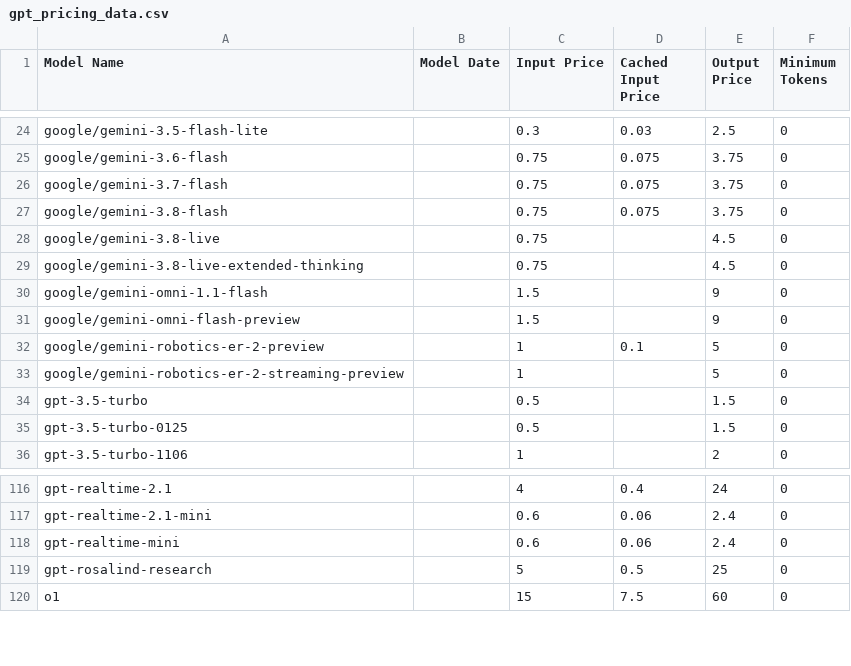
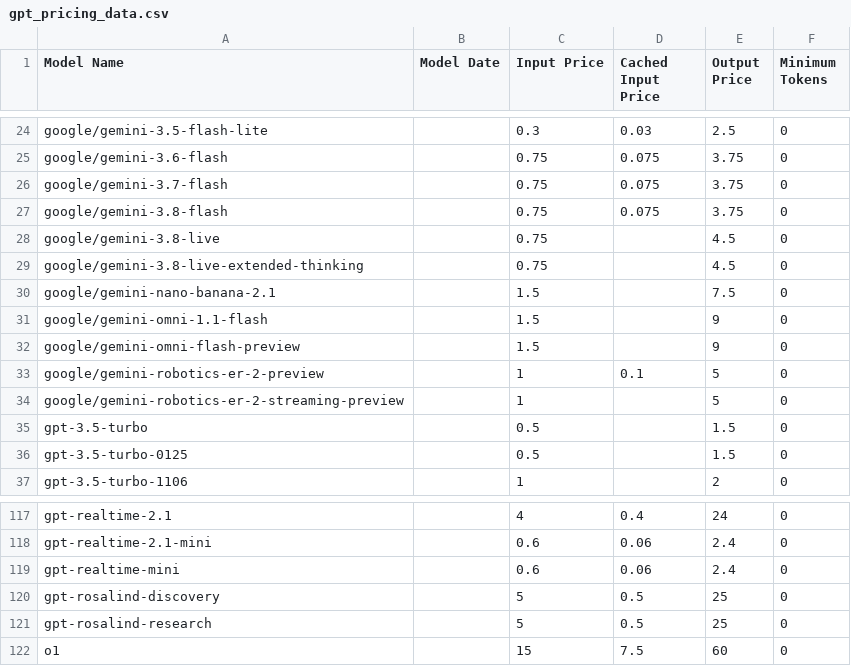
Before and after one commit to orkunkinay/openai_cost_calculator, a CSV file: data/gpt_pricing_data.csv, drawn as a sheet; only a part is shown, gaps mark what is left out.

```diff
--- a/data/gpt_pricing_data.csv
+++ b/data/gpt_pricing_data.csv
@@ -29,2 +29,3 @@ google/gemini-3.8-live,,0.75,,4.5,0
 google/gemini-3.8-live-extended-thinking,,0.75,,4.5,0
+google/gemini-nano-banana-2.1,,1.5,,7.5,0
 google/gemini-omni-1.1-flash,,1.5,,9,0
@@ -118,2 +119,3 @@ gpt-realtime-2.1-mini,,0.6,0.06,2.4,0
 gpt-realtime-mini,,0.6,0.06,2.4,0
+gpt-rosalind-discovery,,5,0.5,25,0
 gpt-rosalind-research,,5,0.5,25,0
```
Also changed, not shown: 10 other files.
